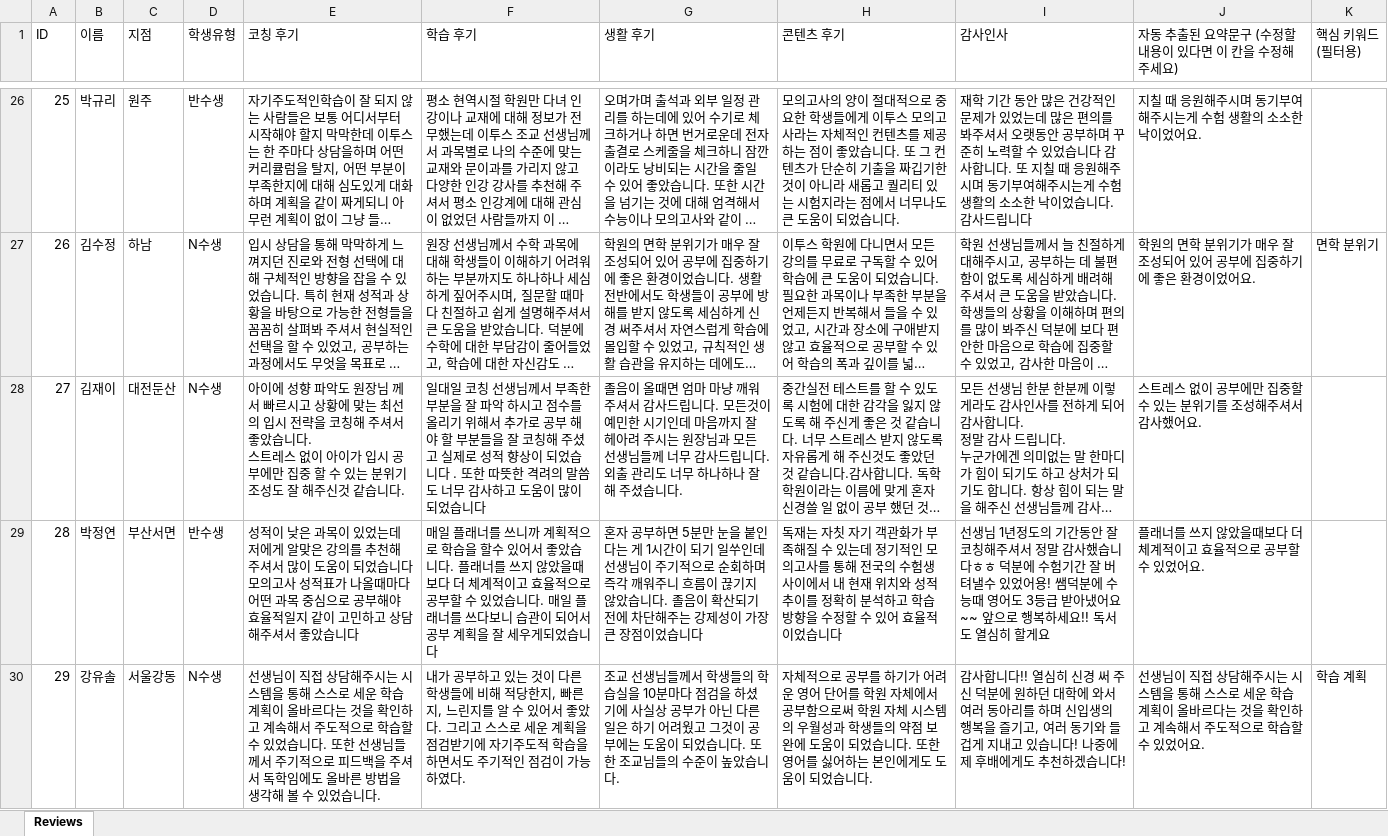
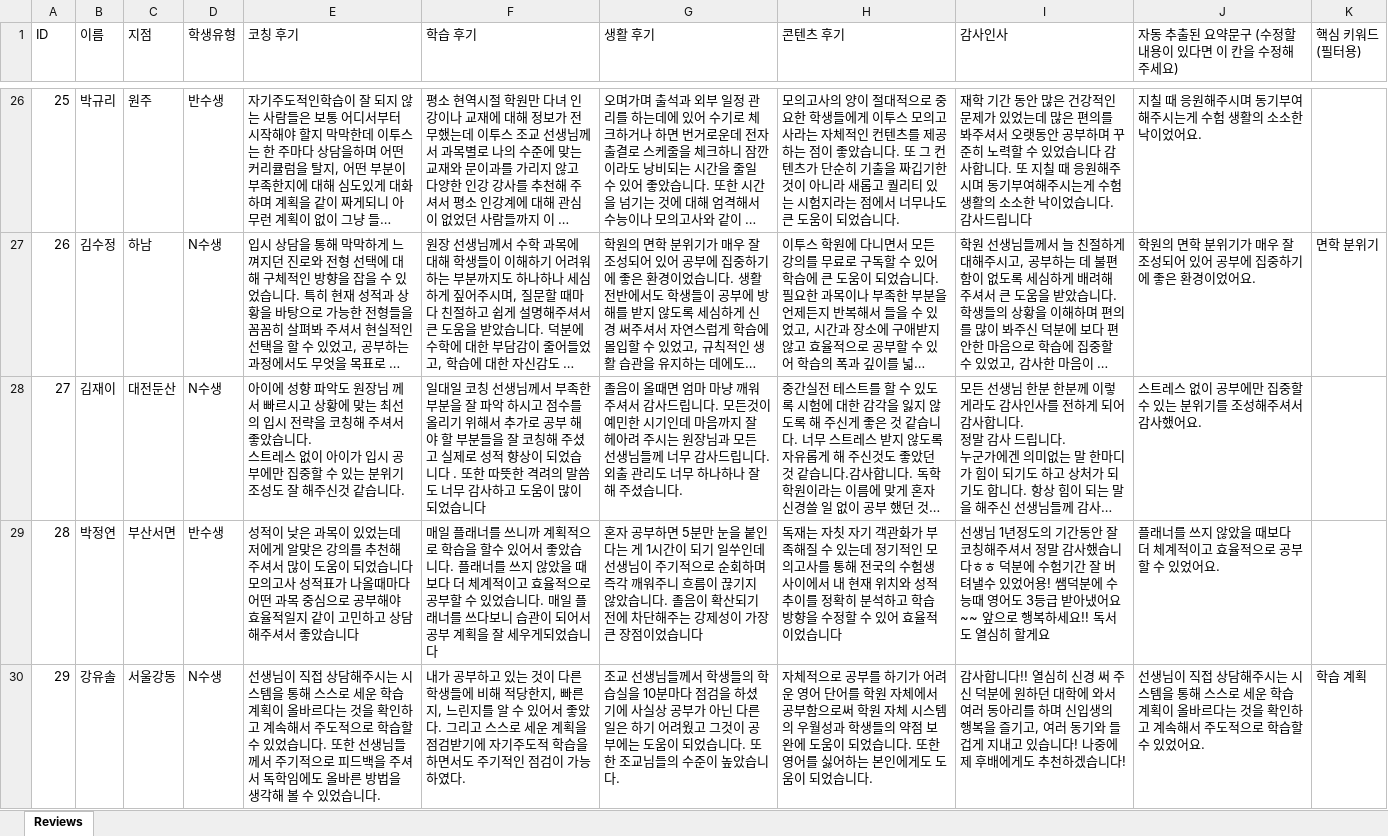
Before and after one commit to kyjmar247-code/success247-storyboard, an Excel workbook: reviews_with_keywords.xlsx, sheet Reviews, drawn as a sheet; only a part is shown, gaps mark what is left out; long unchanged cells end in …; values as stored, in another font and other column widths than the file's, no borders; the diff covers the shown part only; the diff names each change by its address in the sheet, - before the commit and + after, or states it on an @@ line.

Commit message:
Apply extensive typo and spacing corrections

```diff
--- a/reviews_with_keywords.xlsx (sheet Reviews)
+++ b/reviews_with_keywords.xlsx (sheet Reviews)
-E28 (코칭 후기): …만 집중 할 수…
+E28 (코칭 후기): …만 집중할 수…
-F29 (학습 후기): …않았을때보다…
+F29 (학습 후기): …않았을 때보다…
-J29: 플래너를 쓰지 않았을때보다 더 체계적이고 효율적으로 공부할 수 있었어요.
+J29: 플래너를 쓰지 않았을 때보다 더 체계적이고 효율적으로 공부할 수 있었어요.
```
Also changed, not shown: 104 edited cells elsewhere in this sheet, 1 other file.
